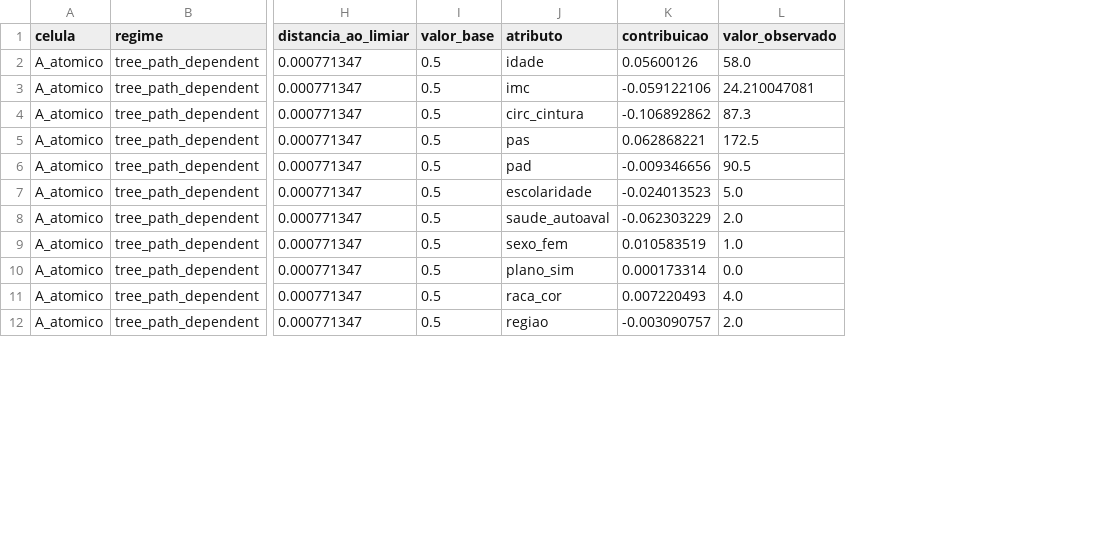
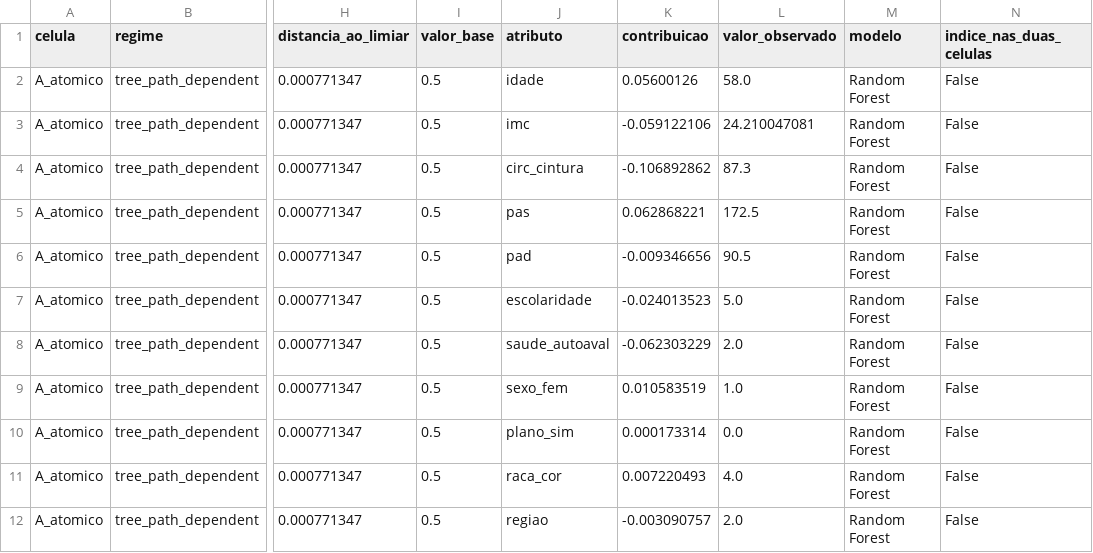
Before and after one commit to Lorenzo-Avila/hba1c-screening-pns2013, a CSV file: reports/tabelas/shap_casos_locais.csv, drawn as a sheet; only a part is shown, gaps mark what is left out; the diff names each change by its address in the sheet, - before the commit and + after, or states it on an @@ line.

```diff
--- a/reports/tabelas/shap_casos_locais.csv
+++ b/reports/tabelas/shap_casos_locais.csv
+column M (modelo), rows 2-12: all Random Forest
+column N (indice_nas_duas_celulas), rows 2-12: all False
```
Also changed, not shown: reports/tabelas/comparativo_consolidado.csv, reports/tabelas/equiparado_por_modelo.csv, 22 other files.
